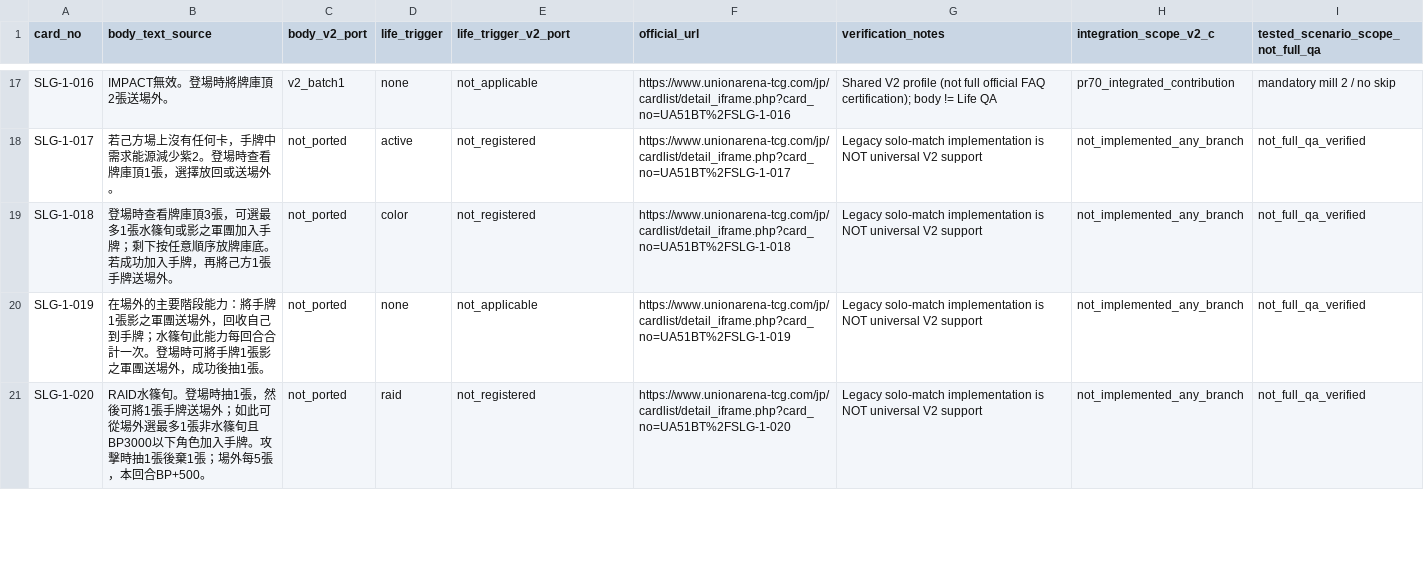
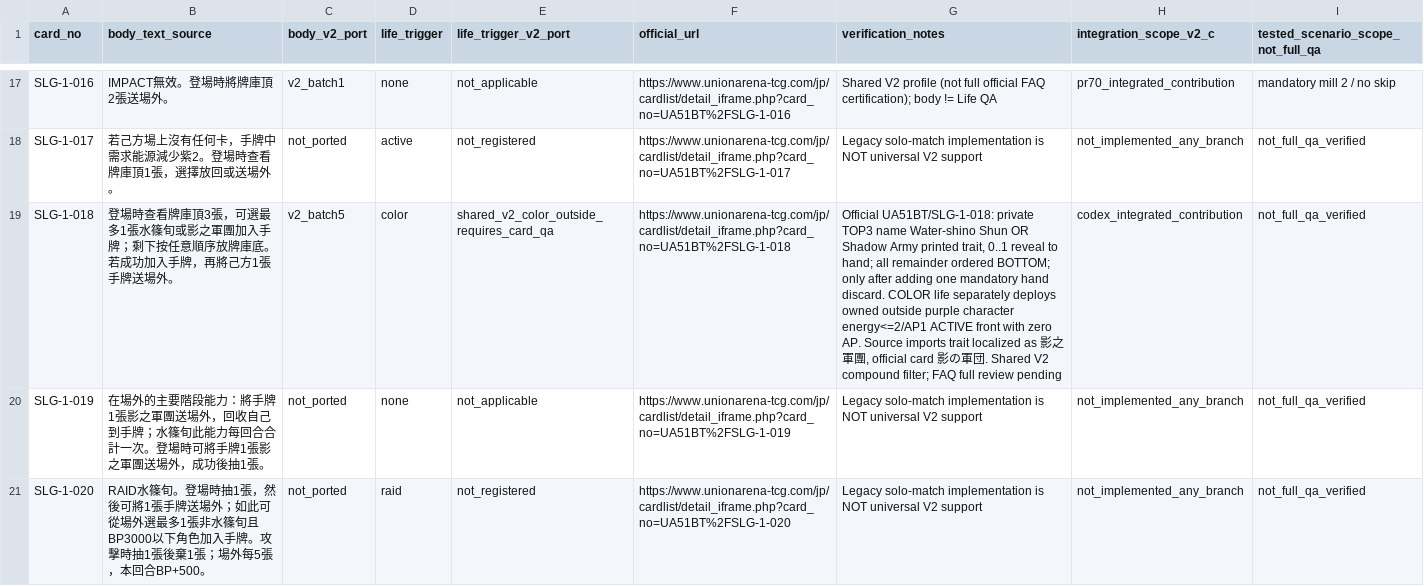
Before and after one commit to will00t-debug/Ua, a CSV file: audit/v2-c-slg-status.csv, drawn as a sheet; only a part is shown, gaps mark what is left out; the diff names each change by its address in the sheet, - before the commit and + after, or states it on an @@ line.

Commit message:
V2: composite source-pinned TOP3 OR filter and COLOR life for SLG-1-018

```diff
--- a/audit/v2-c-slg-status.csv
+++ b/audit/v2-c-slg-status.csv
-C19 (body_v2_port): not_ported
+C19 (body_v2_port): v2_batch5
-E19 (life_trigger_v2_port): not_registered
+E19 (life_trigger_v2_port): shared_v2_color_outside_requires_card_qa
-G19 (verification_notes): Legacy solo-match implementation is NOT universal V2 support
+G19 (verification_notes): Official UA51BT/SLG-1-018: private TOP3 name Water-shino Shun OR Shadow Army printed trait, 0..1 reveal to hand; all remainder ordered BOTTOM; only after adding one mandatory hand discard. COLOR life separately deploys owned outside purple character energy<=2/AP1 ACTIVE front with zero AP. Source imports trait localized as 影之軍團, official card 影の軍団. Shared V2 compound filter; FAQ full review pending
-H19 (integration_scope_v2_c): not_implemented_any_branch
+H19 (integration_scope_v2_c): codex_integrated_contribution
```
Also changed, not shown: 16 other files.
